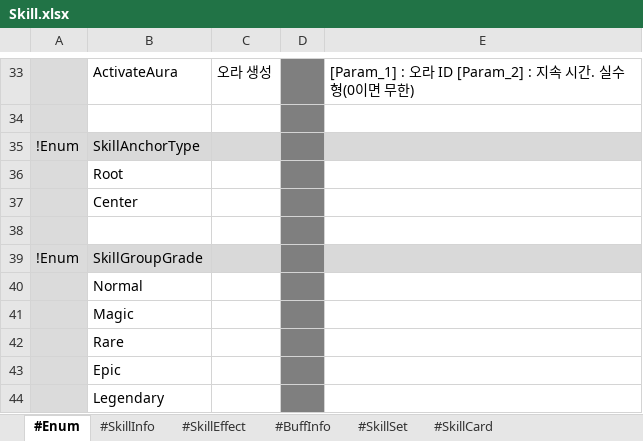
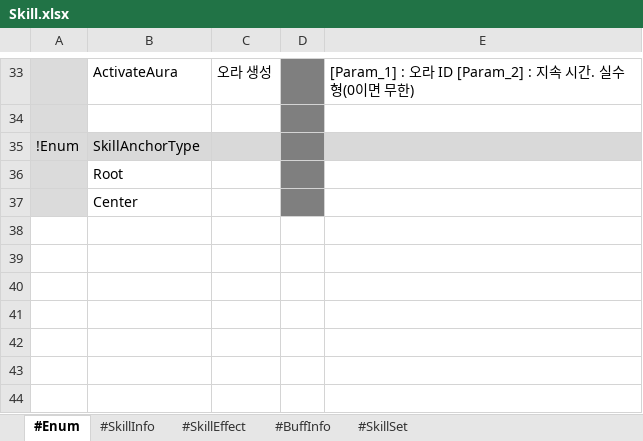
Before and after one commit to electro8836/ProjectOne, an Excel workbook: Shared/XLS/Skill.xlsx, sheet #Enum, drawn as a sheet; only a part is shown, gaps mark what is left out; values as stored, in another font and other column widths than the file's, no borders; the diff names each change by its address in the sheet, - before the commit and + after, or states it on an @@ line.

```diff
--- a/Shared/XLS/Skill.xlsx (sheet #Enum)
+++ b/Shared/XLS/Skill.xlsx (sheet #Enum)
-sheet tab: #SkillCard
-row 38: (empty)
-row 39: !Enum | SkillGroupGrade
-row 40:  | Normal
-row 41:  | Magic
-row 42:  | Rare
-row 43:  | Epic
-row 44:  | Legendary
```
Also changed, not shown: sheet #SkillInfo, sheet #SkillEffect, other sheet tabs, Shared/XLS/Character.xlsx, Shared/XLS/Equipment.xlsx, 23 other files.
